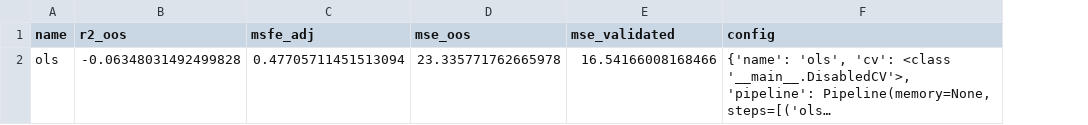
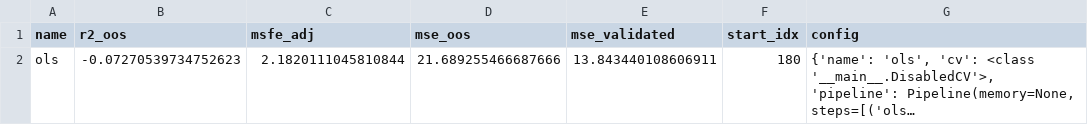
Before and after one commit to paveles/Machine_Learning_and_Equity_Index_Returns, a CSV file: out/pickle/ols.csv, drawn as a sheet; long unchanged cells end in …; the diff names each change by its address in the sheet, - before the commit and + after, or states it on an @@ line.

```diff
--- a/out/pickle/ols.csv
+++ b/out/pickle/ols.csv
+column F (start_idx), row 2: 180
-B2 (r2_oos): -0.06348031492499828
+B2 (r2_oos): -0.07270539734752623
-C2 (msfe_adj): 0.47705711451513094
+C2 (msfe_adj): 2.1820111045810844
-D2 (mse_oos): 23.335771762665978
+D2 (mse_oos): 21.689255466687666
-E2 (mse_validated): 16.54166008168466
+E2 (mse_validated): 13.843440108606911
```
Also changed, not shown: out/pickle/All_Models.csv, out/pickle/const.csv, 14 other files.
